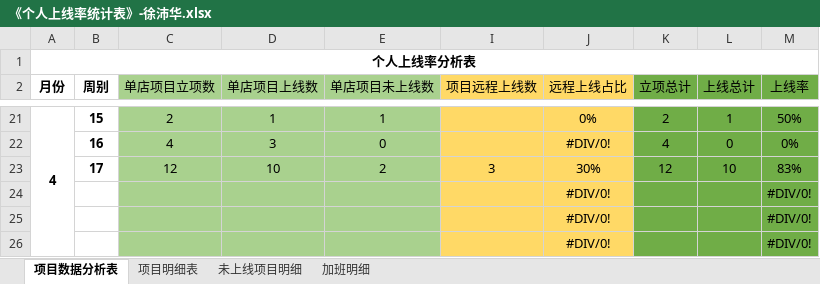
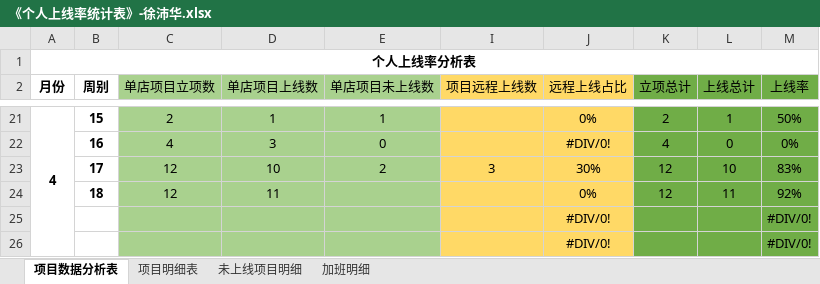
Before and after one commit to zhanglei601396810/NanJing, an Excel workbook: 周数据/《个人上线率统计表》-徐沛华.xlsx, sheet 项目数据分析表, drawn as a sheet; only a part is shown, gaps mark what is left out; values as stored, in another font and other column widths than the file's, no borders; removed rows and columns are numbered as before the commit, all else as after; the diff names each change by its address in the sheet, - before the commit and + after, or states it on an @@ line.

Commit message:
徐沛华

```diff
--- a/周数据/《个人上线率统计表》-徐沛华.xlsx (sheet 项目数据分析表)
+++ b/周数据/《个人上线率统计表》-徐沛华.xlsx (sheet 项目数据分析表)
-row 24:  |  |  |  |  |  | #DIV/0! |  |  | #DIV/0!
+row 24:  | 18 | 12 | 11 |  |  | 0% | 12 | 11 | 92%
```
Also changed, not shown: sheet 加班明细.
